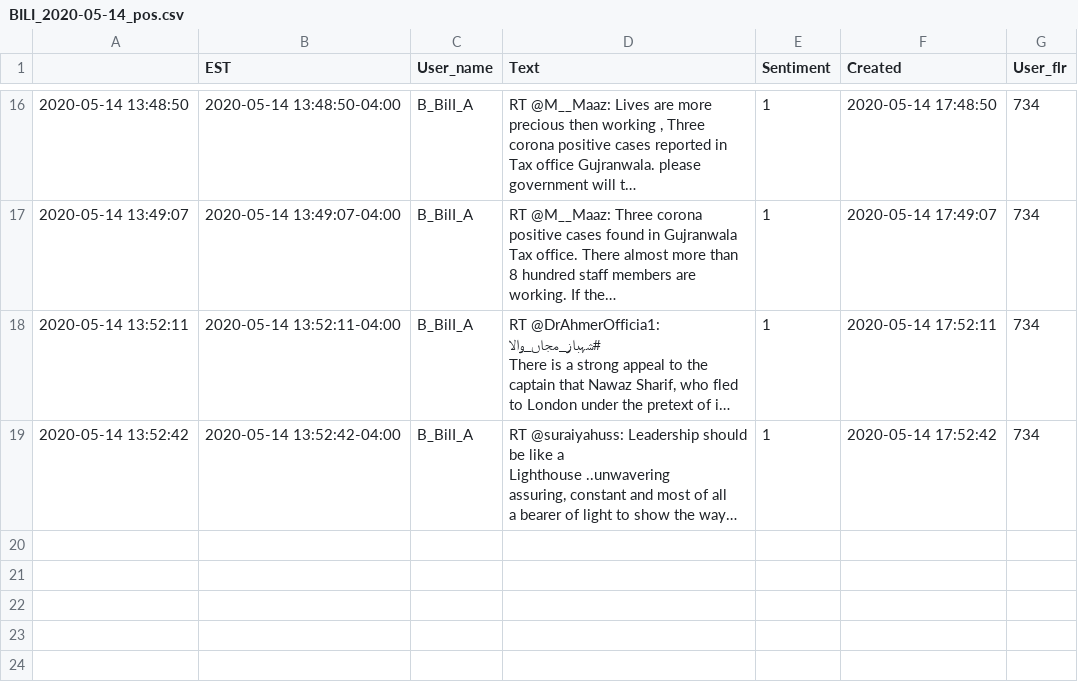
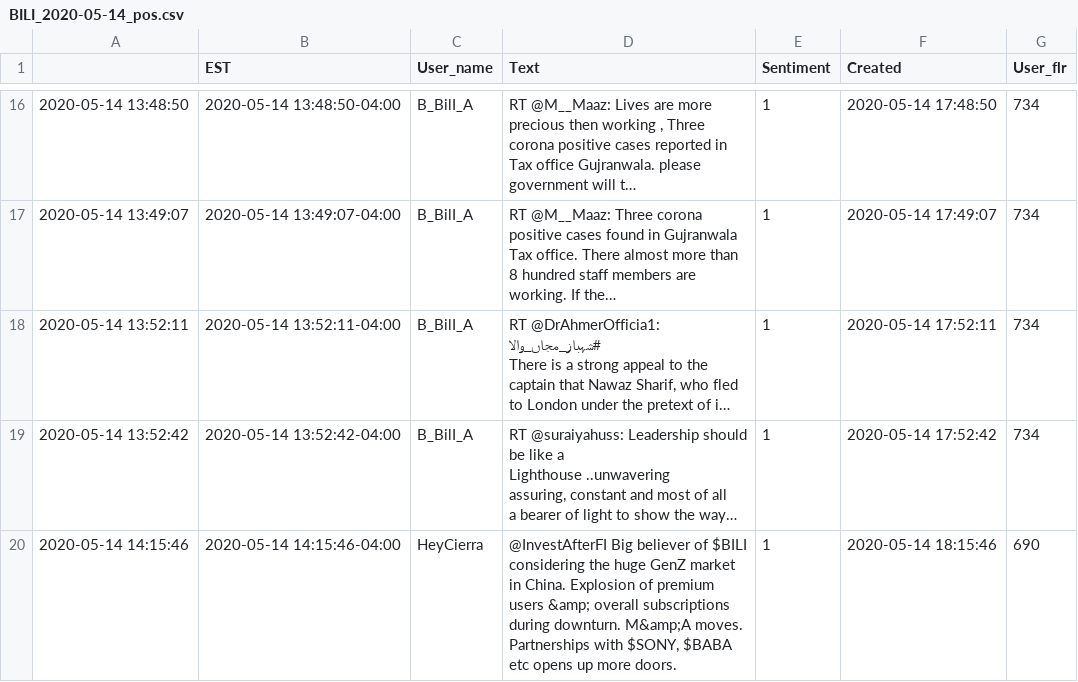
Before and after one commit to WencaiZheng/Twitter-Analysis-With-Earning-Event, a CSV file: results/BILI/BILI_2020-05-14_pos.csv, drawn as a sheet; only a part is shown, gaps mark what is left out.

```diff
--- a/results/BILI/BILI_2020-05-14_pos.csv
+++ b/results/BILI/BILI_2020-05-14_pos.csv
@@ -31 +31,2 @@ assuring, constant and most of all
 a bearer of light to show the way…",1,2020-05-14 17:52:42,734
+2020-05-14 14:15:46,2020-05-14 14:15:46-04:00,HeyCierra,"@InvestAfterFI Big believer of $BILI considering the huge GenZ market in China. Explosion of premium users &amp; overall subscriptions during downturn. M&amp;A moves. Partnerships with $SONY, $BABA etc opens up more doors.",1,2020-05-14 18:15:46,690
```
Also changed, not shown: results/BILI/BILI_2020-05-15_pos.csv, results/BILI/BILI_2020-05-16_pos.csv, 16 other files.
